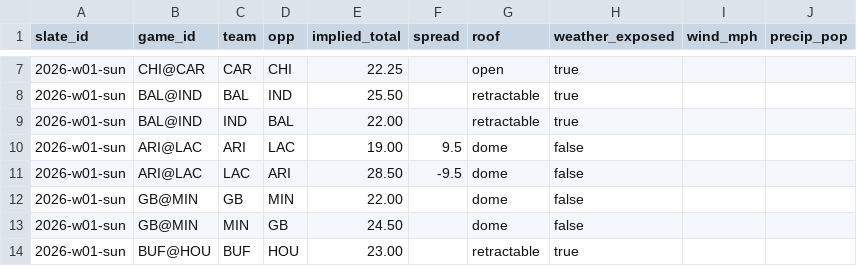
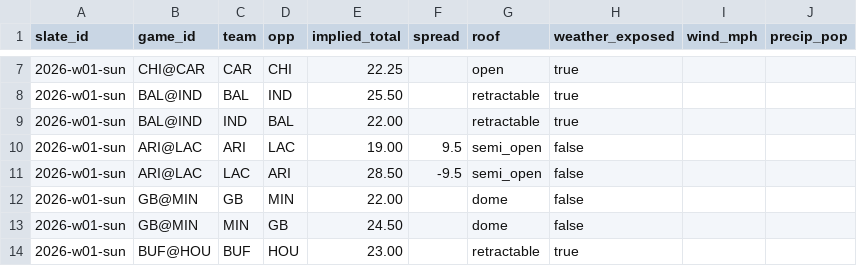
Before and after one commit to cemini23/CeminiParlays, a CSV file: examples/environment.csv, drawn as a sheet; only a part is shown, gaps mark what is left out.

```diff
--- a/examples/environment.csv
+++ b/examples/environment.csv
@@ -9,4 +9,4 @@ slate_id,game_id,team,opp,implied_total,spread,roof,weather_exposed,wind_mph,pre
 2026-w01-sun,BAL@IND,IND,BAL,22.00,,retractable,true,,
-2026-w01-sun,ARI@LAC,ARI,LAC,19.00,9.5,dome,false,,
-2026-w01-sun,ARI@LAC,LAC,ARI,28.50,-9.5,dome,false,,
+2026-w01-sun,ARI@LAC,ARI,LAC,19.00,9.5,semi_open,false,,
+2026-w01-sun,ARI@LAC,LAC,ARI,28.50,-9.5,semi_open,false,,
 2026-w01-sun,GB@MIN,GB,MIN,22.00,,dome,false,,
```
Also changed, not shown: 17 other files.
